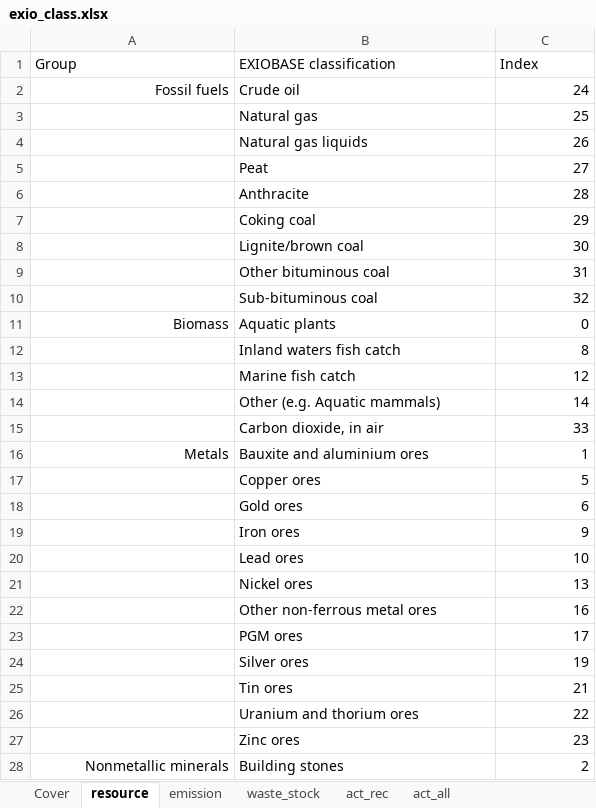
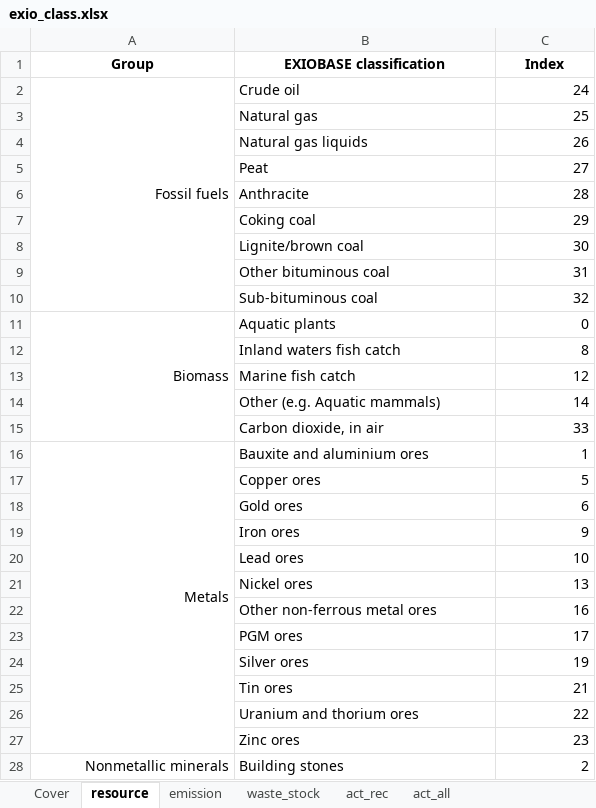
Before and after one commit to CMLPlatform/cgn_supplementary_material, an Excel workbook: exio_class.xlsx, sheet resource, drawn as a sheet; only a part is shown; values as stored, in another font and other column widths than the file's, no borders; the diff covers the shown part only; the diff names each change by its address in the sheet, - before the commit and + after, or states it on an @@ line.

```diff
--- a/exio_class.xlsx (sheet resource)
+++ b/exio_class.xlsx (sheet resource)
@@ A1:C1 bold: off → on, alignment: left → center @@
+A2:A10 merged
+A11:A15 merged
+A16:A27 merged
+A28:A36 merged
```
Also changed, not shown: 1 added row and merged cells elsewhere in this sheet, sheet waste_stock, sheet emission, sheet act_rec, sheet act_all.
